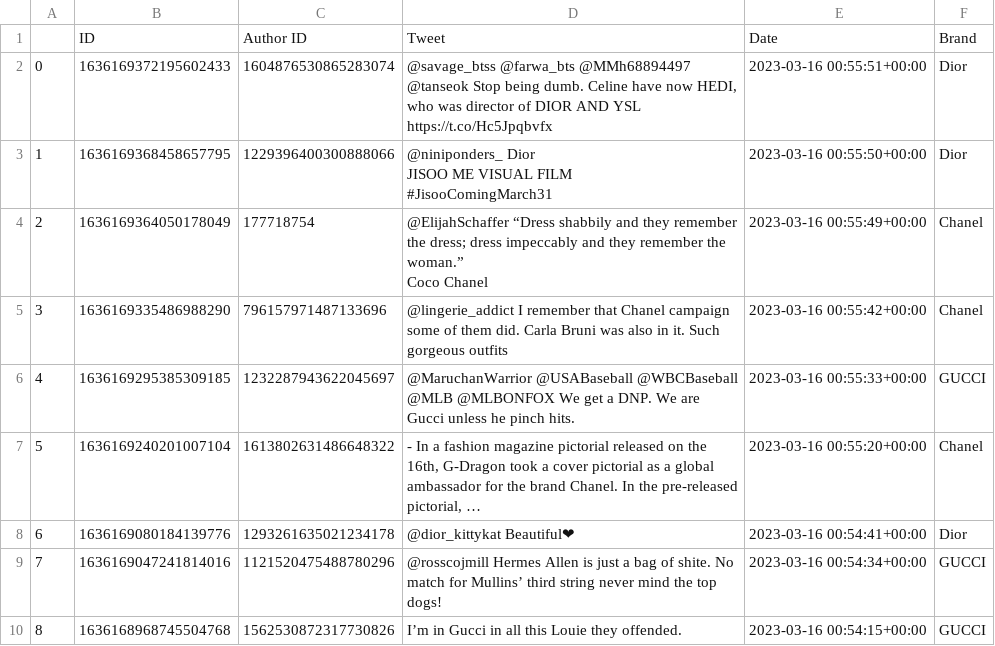
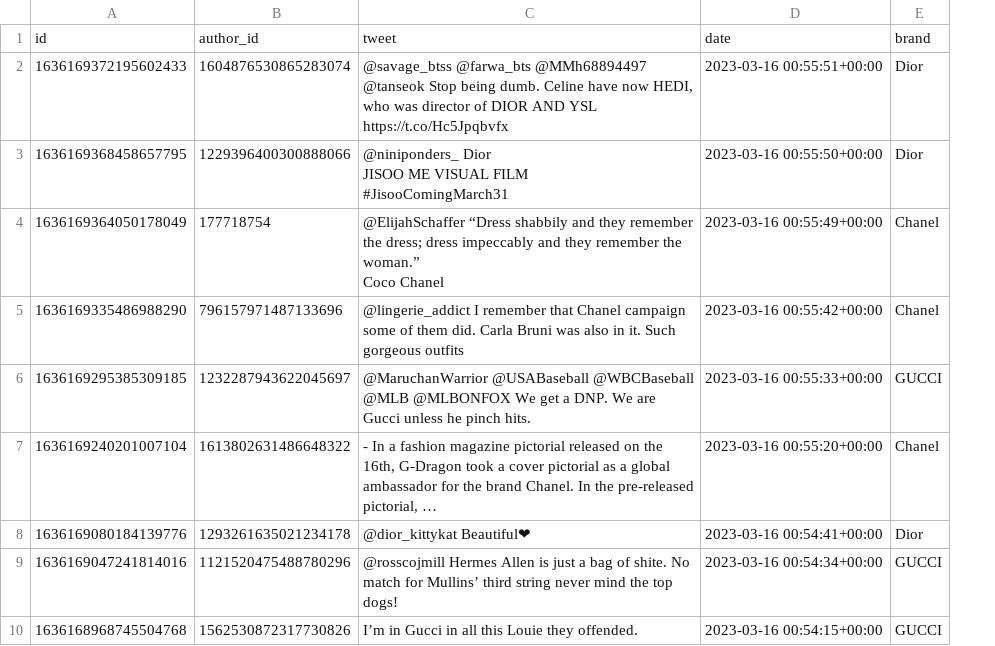
Before and after one commit to lucadallaire/SOEN363-Project, a CSV file: brands.csv, drawn as a sheet; only a part is shown; long unchanged cells end in …; removed rows and columns are numbered as before the commit, all else as after; the diff names each change by its address in the sheet, - before the commit and + after, or states it on an @@ line.

```diff
--- a/brands.csv
+++ b/brands.csv
-column A, rows 2-10: 0 | 1 | 2 | 3 | 4 | 5 | 6 | 7 | 8
-row 1:  | ID | Author ID | Tweet | Date | Brand
+row 1: id | author_id | tweet | date | brand
```
Also changed, not shown: users.csv, 6 other files.
